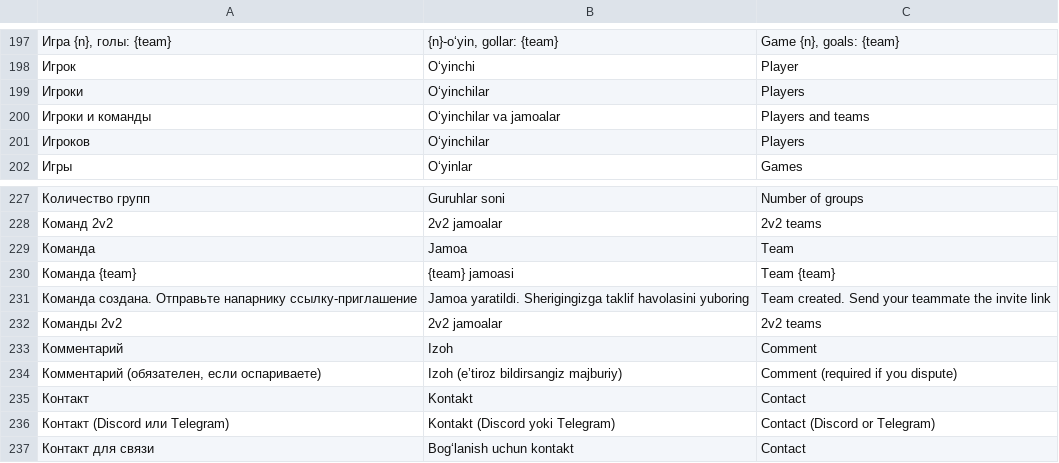
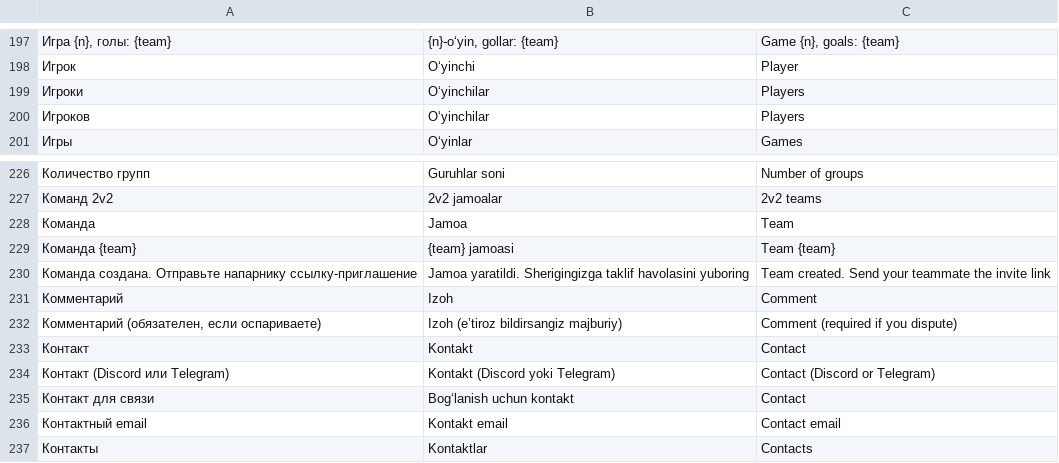
Before and after one commit to AcedStudio/RocketLeague, a TSV file: scripts/i18n/translations-1.tsv, drawn as a sheet; only a part is shown, gaps mark what is left out; the shorter side is filled out with more unchanged rows; the diff names each change by its address in the sheet, - before the commit and + after, or states it on an @@ line.

```diff
--- a/scripts/i18n/translations-1.tsv
+++ b/scripts/i18n/translations-1.tsv
-row 200: Игроки и команды | Oʻyinchilar va jamoalar | Players and teams
-row 232: Команды 2v2 | 2v2 jamoalar | 2v2 teams
```
Also changed, not shown: scripts/i18n/translations-2.tsv, scripts/i18n/translations-4-discord.tsv, 20 other files.
